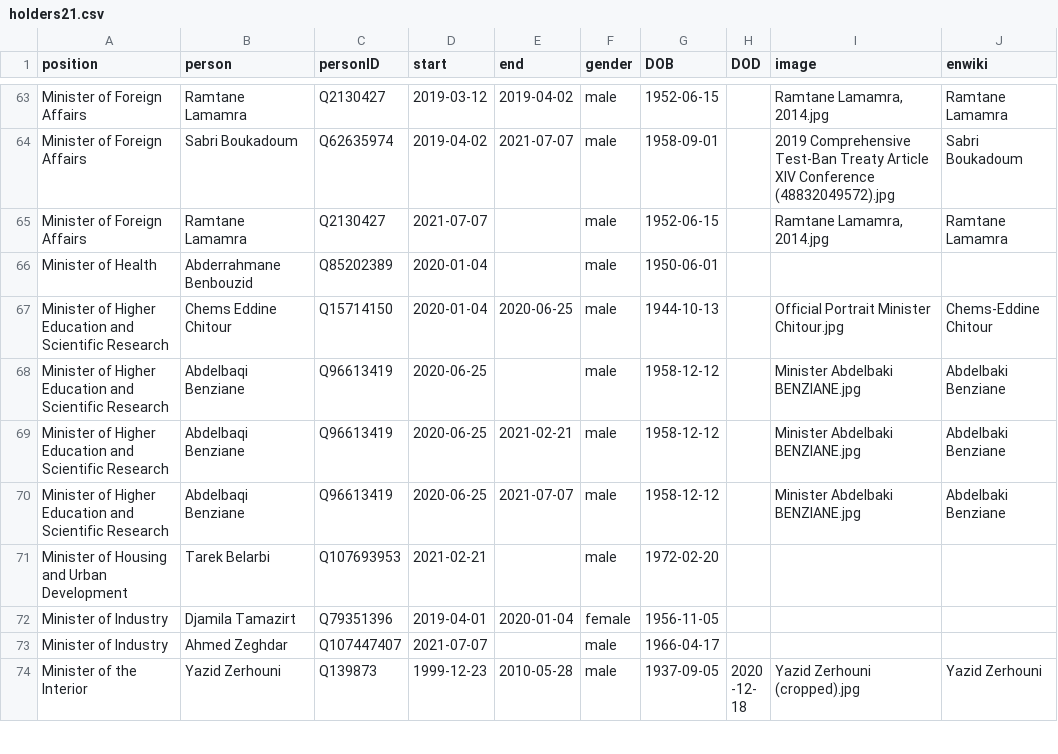
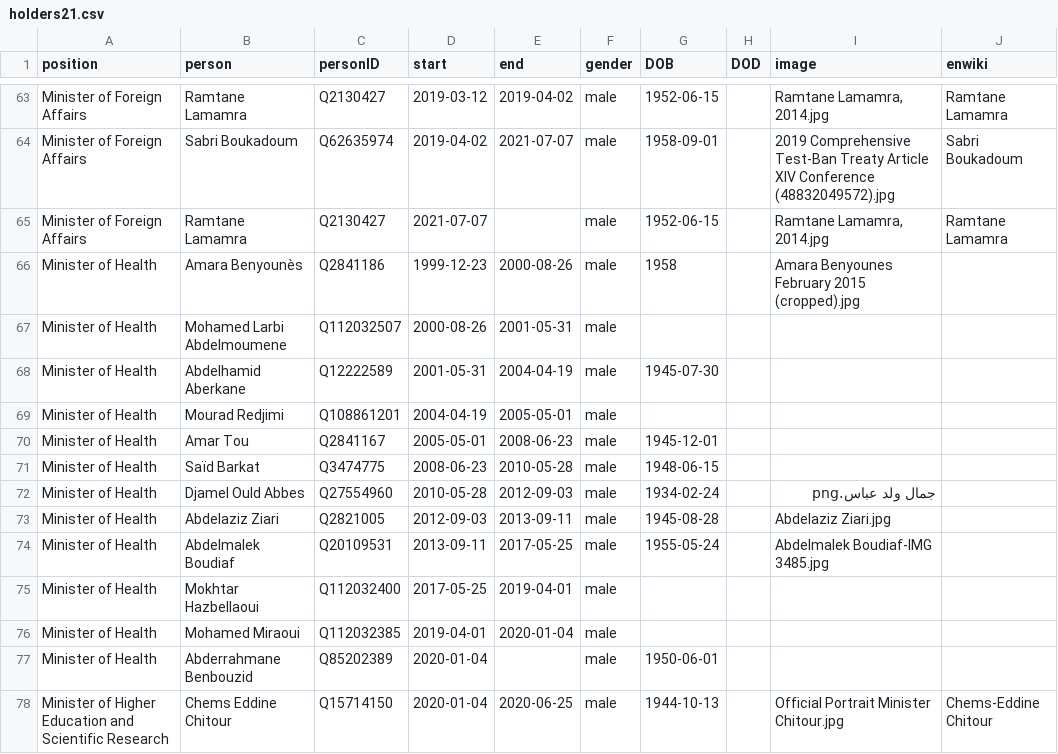
Before and after one commit to every-politician-scrapers/algeria-cabinet, a CSV file: html/holders21.csv, drawn as a sheet; only a part is shown, gaps mark what is left out; the shorter side is filled out with more unchanged rows; the diff names each change by its address in the sheet, - before the commit and + after, or states it on an @@ line.

Commit message:
PCB update

```diff
--- a/html/holders21.csv
+++ b/html/holders21.csv
+row 66: Minister of Health | Amara Benyounès | Q2841186 | 1999-12-23 | 2000-08-26 | male | 1958 |  | Amara Benyounes February 2015 (cropped).jpg
+row 67: Minister of Health | Mohamed Larbi Abdelmoumene | Q112032507 | 2000-08-26 | 2001-05-31 | male
+row 68: Minister of Health | Abdelhamid Aberkane | Q12222589 | 2001-05-31 | 2004-04-19 | male | 1945-07-30
+row 69: Minister of Health | Mourad Redjimi | Q108861201 | 2004-04-19 | 2005-05-01 | male
+row 70: Minister of Health | Amar Tou | Q2841167 | 2005-05-01 | 2008-06-23 | male | 1945-12-01
+row 71: Minister of Health | Saïd Barkat | Q3474775 | 2008-06-23 | 2010-05-28 | male | 1948-06-15
+row 72: Minister of Health | Djamel Ould Abbes | Q27554960 | 2010-05-28 | 2012-09-03 | male | 1934-02-24 |  | جمال ولد عباس.png
+row 73: Minister of Health | Abdelaziz Ziari | Q2821005 | 2012-09-03 | 2013-09-11 | male | 1945-08-28 |  | Abdelaziz Ziari.jpg
+row 74: Minister of Health | Abdelmalek Boudiaf | Q20109531 | 2013-09-11 | 2017-05-25 | male | 1955-05-24 |  | Abdelmalek Boudiaf-IMG 3485.jpg
+row 75: Minister of Health | Mokhtar Hazbellaoui | Q112032400 | 2017-05-25 | 2019-04-01 | male
+row 76: Minister of Health | Mohamed Miraoui | Q112032385 | 2019-04-01 | 2020-01-04 | male
```
